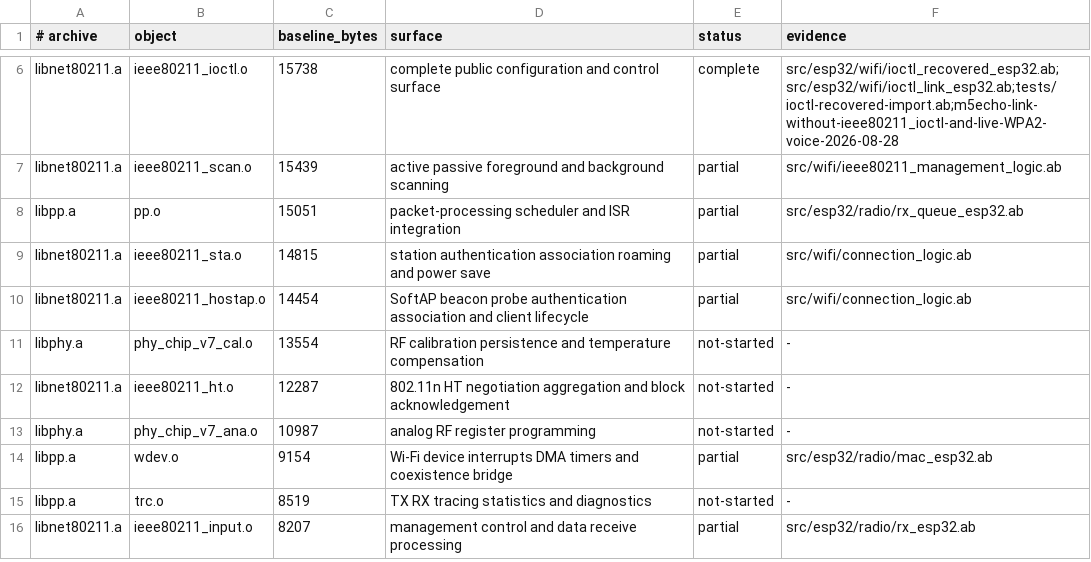
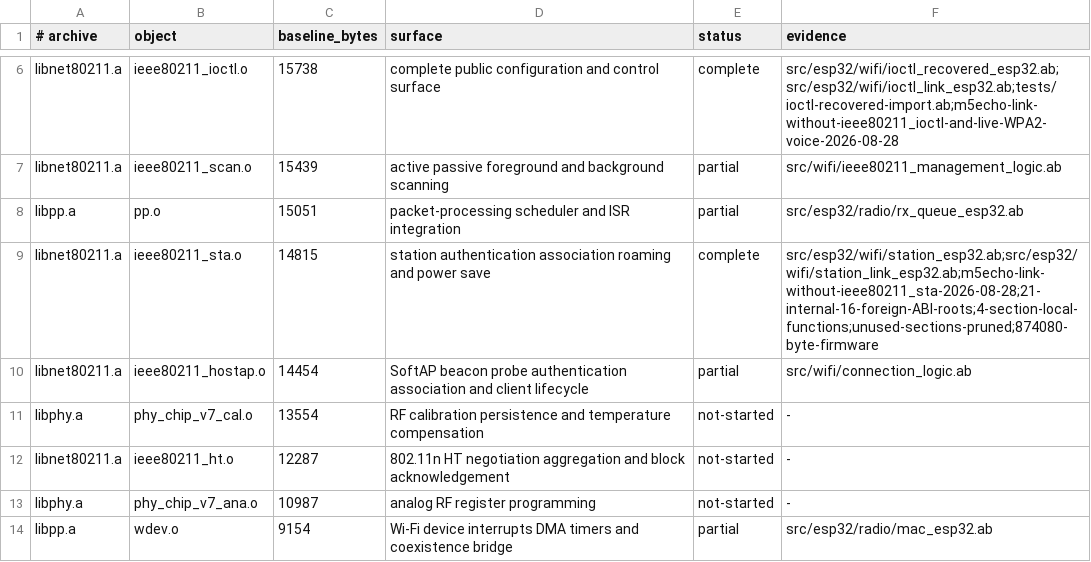
Before and after one commit to AndreBaltazar8/abla-embedded, a TSV file: esp32-opaque-radio-parity.tsv, drawn as a sheet; only a part is shown, gaps mark what is left out; the shorter side is filled out with more unchanged rows.

Commit message:
Replace ESP32 station object in Abla

```diff
--- a/esp32-opaque-radio-parity.tsv
+++ b/esp32-opaque-radio-parity.tsv
@@ -8,3 +8,3 @@ libnet80211.a	ieee80211_scan.o	15439	active passive foreground and background sc
 libpp.a	pp.o	15051	packet-processing scheduler and ISR integration	partial	src/esp32/radio/rx_queue_esp32.ab
-libnet80211.a	ieee80211_sta.o	14815	station authentication association roaming and power save	partial	src/wifi/connection_logic.ab
+libnet80211.a	ieee80211_sta.o	14815	station authentication association roaming and power save	complete	src/esp32/wifi/station_esp32.ab;src/esp32/wifi/station_link_esp32.ab;m5echo-link-without-ieee80211_sta-2026-08-28;21-internal-16-foreign-ABI-roots;4-section-local-functions;unused-sections-pruned;874080-byte-firmware
 libnet80211.a	ieee80211_hostap.o	14454	SoftAP beacon probe authentication association and client lifecycle	partial	src/wifi/connection_logic.ab
```
Also changed, not shown: 5 other files.
